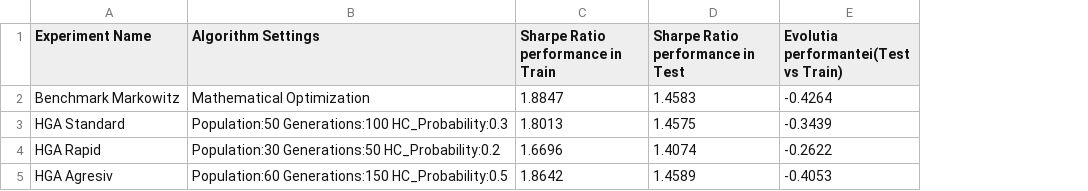
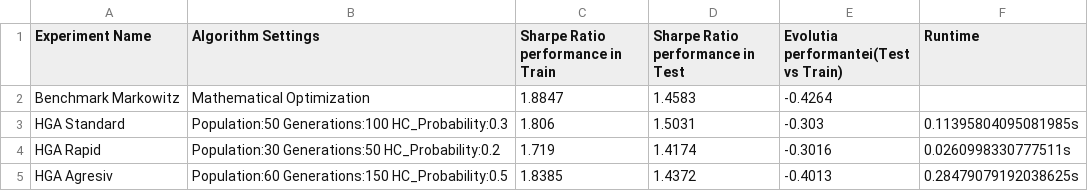
Before and after one commit to DamianBulu/Portofolio_Optimization, a CSV file: main_experiments/results/results_hga/raport_hga.csv, drawn as a sheet; the diff names each change by its address in the sheet, - before the commit and + after, or states it on an @@ line.

```diff
--- a/main_experiments/results/results_hga/raport_hga.csv
+++ b/main_experiments/results/results_hga/raport_hga.csv
+column F (Runtime), rows 3-5: 0.11395804095081985s | 0.0260998330777511s | 0.28479079192038625s
-C3: 1.8013
+C3: 1.806
-D3 (Sharpe Ratio performance in Test): 1.4575
+D3 (Sharpe Ratio performance in Test): 1.5031
-E3: -0.3439
+E3: -0.303
-C4: 1.6696
+C4: 1.719
-D4 (Sharpe Ratio performance in Test): 1.4074
+D4 (Sharpe Ratio performance in Test): 1.4174
-E4: -0.2622
+E4: -0.3016
-C5: 1.8642
+C5: 1.8385
-D5 (Sharpe Ratio performance in Test): 1.4589
+D5 (Sharpe Ratio performance in Test): 1.4372
-E5: -0.4053
+E5: -0.4013
```
Also changed, not shown: main_experiments/results/results_pso/report_pso_experiments.csv, main_experiments/results/results_sca_bas/rapport_sca_bas.csv, 4 other files.
